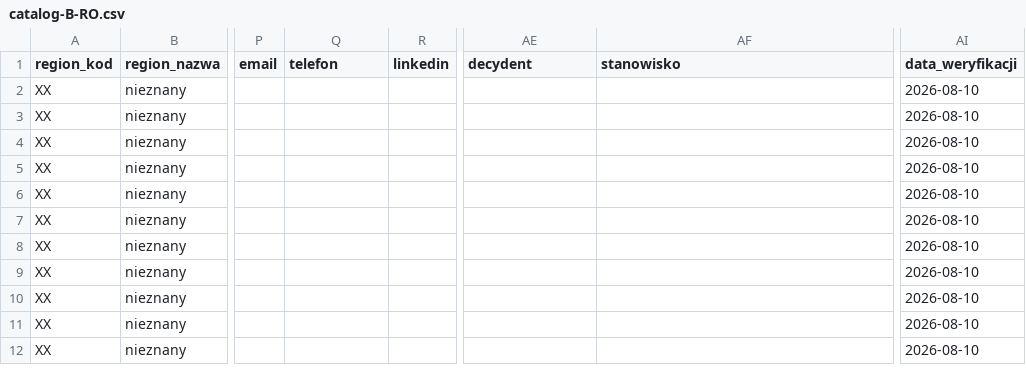
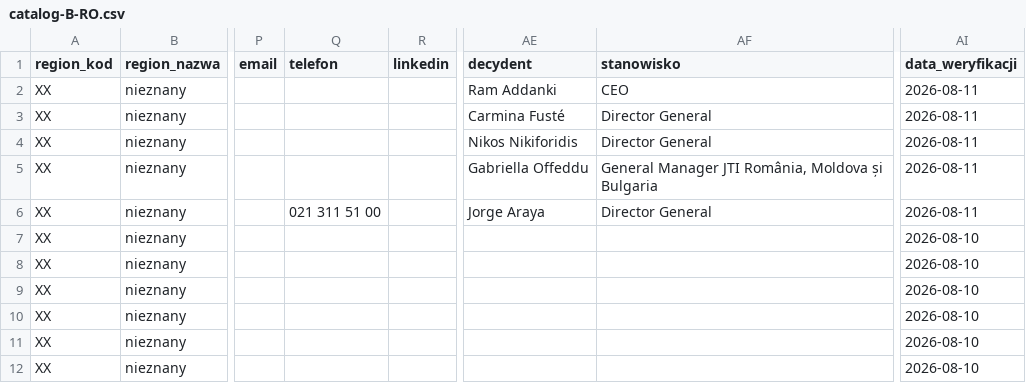
Before and after one commit to ng-net/billszuka, a CSV file: data/Rumunia/catalog-B-RO.csv, drawn as a sheet; only a part is shown, gaps mark what is left out; the diff names each change by its address in the sheet, - before the commit and + after, or states it on an @@ line.

Commit message:
auto_enrich: +12 leads (FR 3 + RO 4 + SK 2 + 1 no-hit)
FR: Logista (Mathilde GOFFARD, Prés.), COPROVA (Jorge PEREZ MARTELL, Prés.),
    Davidoff of Geneva FR (Tom Ryhiner, Gérant)
RO: BAT Trading (Ram ADDANKI, CEO), Philip Morris (Carmina Fusté, DG),
    Imperial Tobacco (Nikos Nikiforidis, DG), JTI (Gabriella Offeddu, GM),
    BAT România (Jorge Araya, DG)
SK: Philip Morris (Martin Medveď, GR), BAT (Peter Kopačka, GR),
    Imperial Tobacco (Vernon Little, GR), JTI (no-hit)

51 leads total, 49 with decision-makers, 2 no-hits

```diff
--- a/data/Rumunia/catalog-B-RO.csv
+++ b/data/Rumunia/catalog-B-RO.csv
-AE2 (decydent): (empty)
+AE2 (decydent): Ram Addanki
-AF2 (stanowisko): (empty)
+AF2 (stanowisko): CEO
-AI2:AI6 (data_weryfikacji): 2026-08-10
+AI2:AI6 (data_weryfikacji): 2026-08-11
-AE3 (decydent): (empty)
+AE3 (decydent): Carmina Fusté
-AF3:AF4 (stanowisko): (empty)
+AF3:AF4 (stanowisko): Director General
-AE4 (decydent): (empty)
+AE4 (decydent): Nikos Nikiforidis
-AE5 (decydent): (empty)
+AE5 (decydent): Gabriella Offeddu
-AF5 (stanowisko): (empty)
+AF5 (stanowisko): General Manager JTI România, Moldova și Bulgaria
-Q6 (telefon): (empty)
+Q6 (telefon): 021 311 51 00
-AE6 (decydent): (empty)
+AE6 (decydent): Jorge Araya
-AF6 (stanowisko): (empty)
+AF6 (stanowisko): Director General
```
Also changed, not shown: data/Francja/catalog-B-FR.csv, data/Słowacja/catalog-B-SK.csv.
